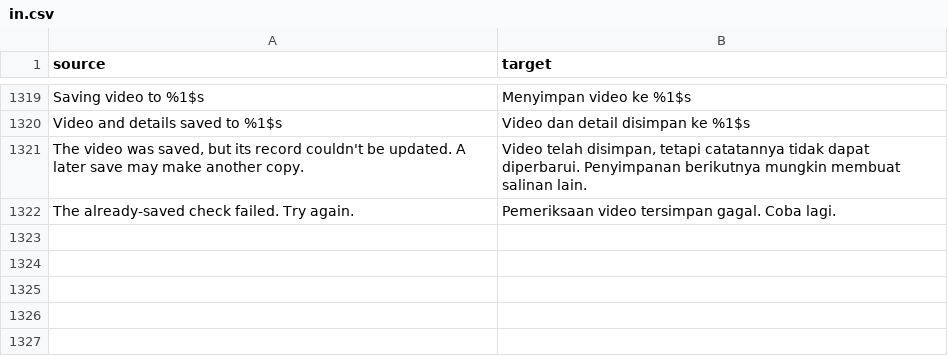
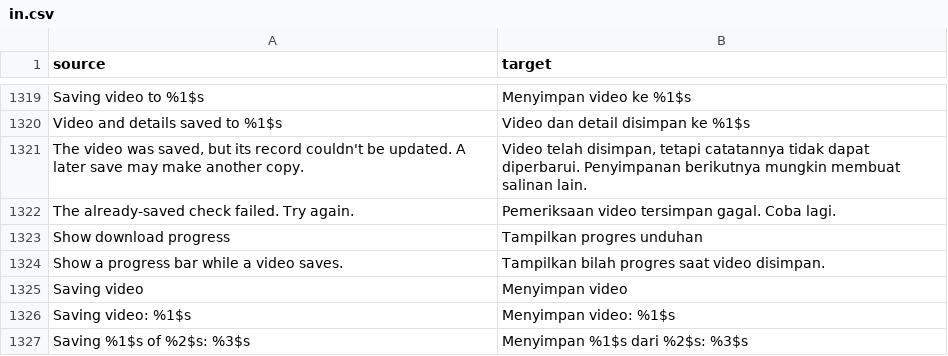
Before and after one commit to BlackGold8282/HushFeed, a CSV file: extensions/tiktok/src/main/l10n/in.csv, drawn as a sheet; only a part is shown, gaps mark what is left out.

Commit message:
feat(downloads): show progress until a video save finishes
Use the existing owned download path when the optional progress switch is on,
including Automatic quality. Report copied video bytes, cap the transfer at
99 percent, and stay busy through audio, preparation and publication. Keep
the default off and announce the start once. Measure simultaneous rows so
large text cannot make them overlap.

Partially addresses #27. Profile and liked-list selection and the story Save
button still require their native selection contracts and remain open.

The old tests covered batch counts from three files up, not a single stream,
Automatic routing, unknown lengths or large-text stacking. Add those missing
checks without weakening existing assertions. The initial new accessibility
check was wrong to require AUTO: Android promotes a populated TextView to
YES. Check the actual accessible percentage and quiet live region instead.

```diff
--- a/extensions/tiktok/src/main/l10n/in.csv
+++ b/extensions/tiktok/src/main/l10n/in.csv
@@ -1322 +1322,6 @@ Video and details saved to %1$s,Video dan detail disimpan ke %1$s
 The already-saved check failed. Try again.,Pemeriksaan video tersimpan gagal. Coba lagi.
+Show download progress,Tampilkan progres unduhan
+Show a progress bar while a video saves.,Tampilkan bilah progres saat video disimpan.
+Saving video,Menyimpan video
+Saving video: %1$s,Menyimpan video: %1$s
+Saving %1$s of %2$s: %3$s,Menyimpan %1$s dari %2$s: %3$s
```
Also changed, not shown: extensions/tiktok/src/main/l10n/de.tsv, extensions/tiktok/src/main/l10n/en.csv, 19 other files.
